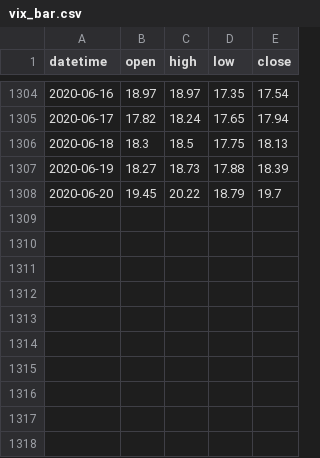
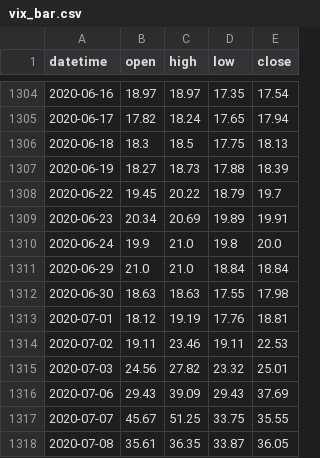
Before and after one commit to linbozhong/research_tools, a CSV file: option_analyze/vix_bar.csv, drawn as a sheet; only a part is shown, gaps mark what is left out.

```diff
--- a/option_analyze/vix_bar.csv
+++ b/option_analyze/vix_bar.csv
@@ -1307,2 +1307,12 @@ datetime,open,high,low,close
 2020-06-19,18.27,18.73,17.88,18.39
-2020-06-20,19.45,20.22,18.79,19.7
+2020-06-22,19.45,20.22,18.79,19.7
+2020-06-23,20.34,20.69,19.89,19.91
+2020-06-24,19.9,21.0,19.8,20.0
+2020-06-29,21.0,21.0,18.84,18.84
+2020-06-30,18.63,18.63,17.55,17.98
+2020-07-01,18.12,19.19,17.76,18.81
+2020-07-02,19.11,23.46,19.11,22.53
+2020-07-03,24.56,27.82,23.32,25.01
+2020-07-06,29.43,39.09,29.43,37.69
+2020-07-07,45.67,51.25,33.75,35.55
+2020-07-08,35.61,36.35,33.87,36.05
```
Also changed, not shown: option_analyze/vix_bar_510300.csv, 1 other file.
